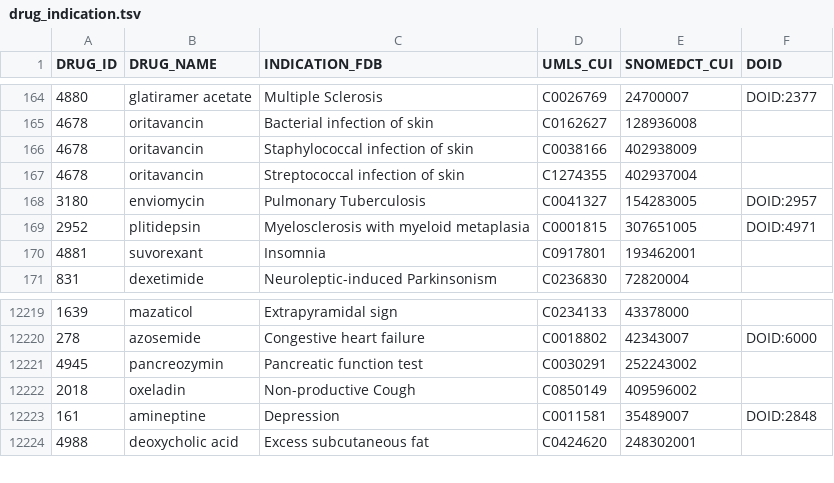
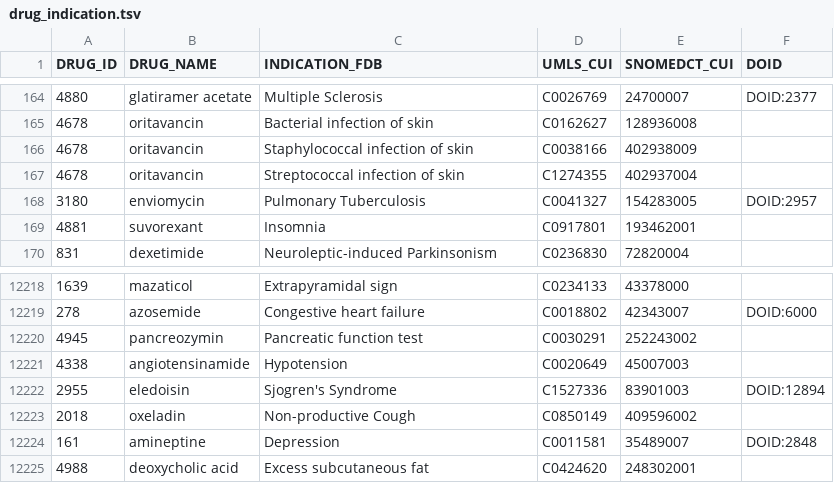
Before and after one commit to olegursu/drugtarget, a TSV file: drug_indication.tsv, drawn as a sheet; only a part is shown, gaps mark what is left out.

```diff
--- a/drug_indication.tsv
+++ b/drug_indication.tsv
@@ -168,3 +168,2 @@ DRUG_ID	DRUG_NAME	INDICATION_FDB	UMLS_CUI	SNOMEDCT_CUI	DOID
 3180	enviomycin	Pulmonary Tuberculosis	C0041327	154283005	DOID:2957
-2952	plitidepsin	Myelosclerosis with myeloid metaplasia	C0001815	307651005	DOID:4971
 4881	suvorexant	Insomnia	C0917801	193462001	
@@ -12221,2 +12220,4 @@ DRUG_ID	DRUG_NAME	INDICATION_FDB	UMLS_CUI	SNOMEDCT_CUI	DOID
 4945	pancreozymin	Pancreatic function test	C0030291	252243002	
+4338	angiotensinamide	Hypotension	C0020649	45007003	
+2955	eledoisin	Sjogren's Syndrome	C1527336	83901003	DOID:12894
 2018	oxeladin	Non-productive Cough	C0850149	409596002	
```
Also changed, not shown: drug_target.tsv, pharm_class.tsv.
